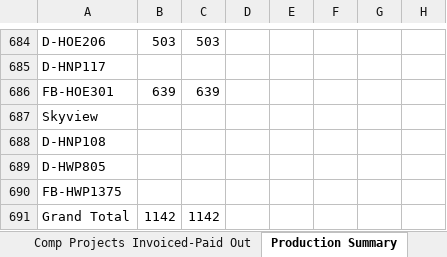
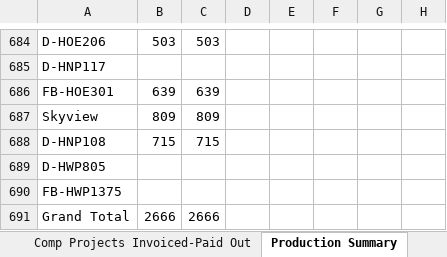
Before and after one commit to JCKraus1/Tillman-Dashboard, an Excel workbook: tillman-project.xlsx, sheet Production Summary, drawn as a sheet; only a part is shown, gaps mark what is left out; values as stored, in another font and other column widths than the file's, no borders; the diff names each change by its address in the sheet, - before the commit and + after, or states it on an @@ line.

```diff
--- a/tillman-project.xlsx (sheet Production Summary)
+++ b/tillman-project.xlsx (sheet Production Summary)
-B687: (empty)
+B687: 809
-C687: (empty)
+C687: 809
-B688: (empty)
+B688: 715
-C688: (empty)
+C688: 715
-B691: 1142
+B691: 2666
-C691: 1142
+C691: 2666
```
Also changed, not shown: sheet Tillman UG Footage, sheet Daily Production_RAW DATA.
